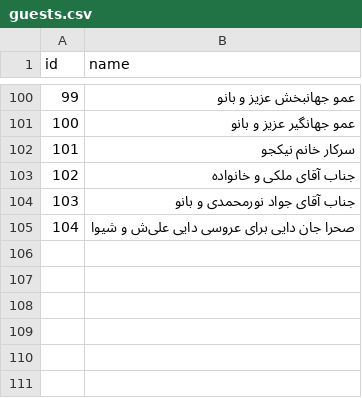
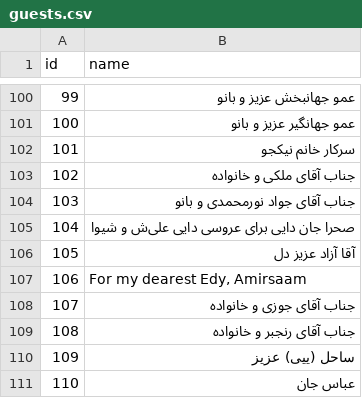
Before and after one commit to alisharpasand/wedding, a CSV file: assets/guests.csv, drawn as a sheet; only a part is shown, gaps mark what is left out.

Commit message:
Update guest list

```diff
--- a/assets/guests.csv
+++ b/assets/guests.csv
@@ -105 +105,7 @@ id,name
 104,صحرا جان دایی برای عروسی دایی علی‌ش و شیوا
+105,آقا آزاد عزیز دل
+106,"For my dearest Edy, Amirsaam"
+107,جناب آقای جوزی و خانواده
+108,جناب آقای رنجبر و خانواده
+109,ساحل (ییی) عزیز
+110,عباس جان
```
